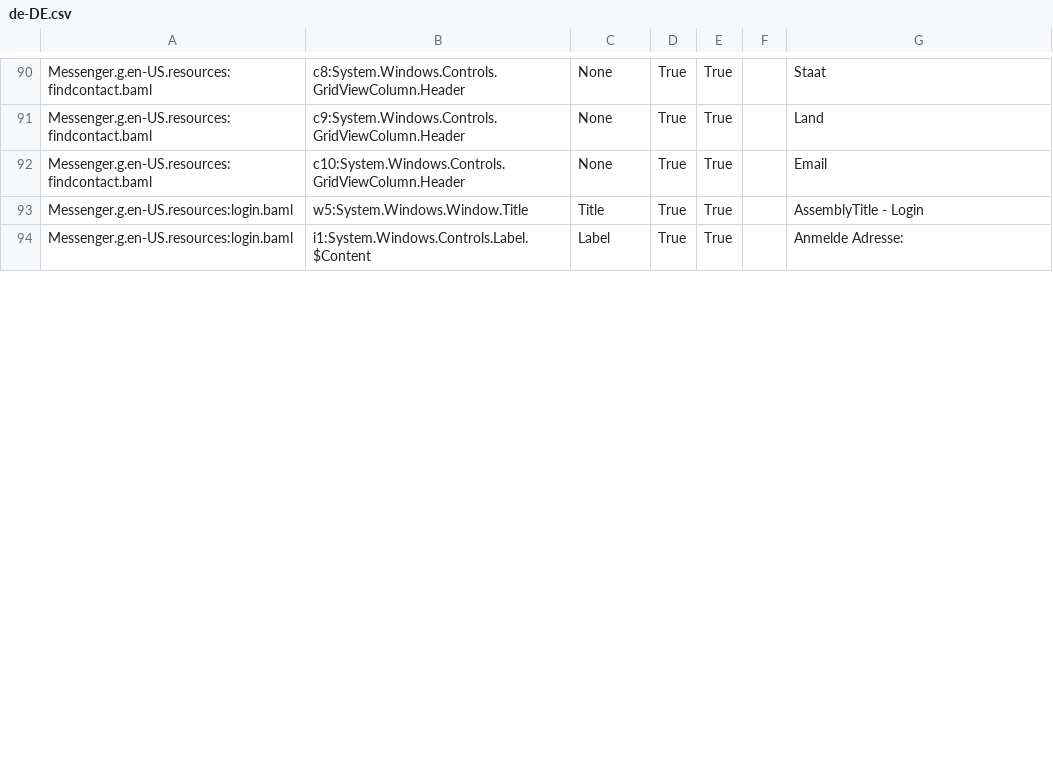
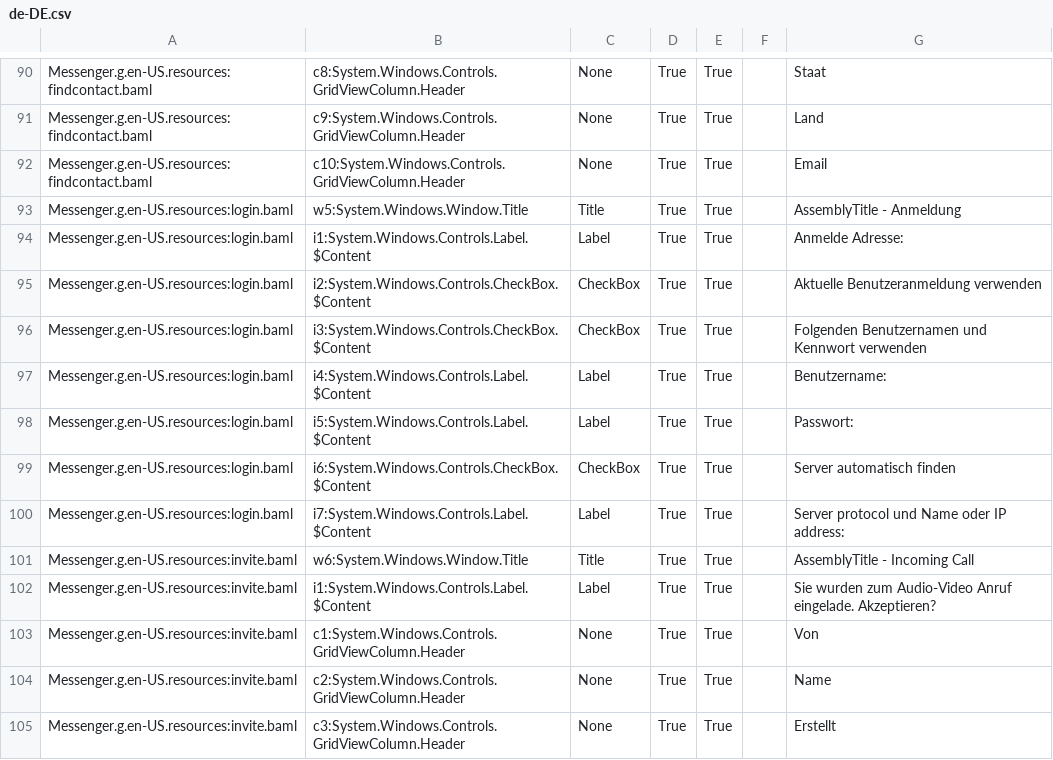
Before and after one commit to madboy06/sip-softphone, a CSV file: Messenger/Translation/de-DE.csv, drawn as a sheet; only a part is shown, gaps mark what is left out; the diff covers the shown part only.

```diff
--- a/Messenger/Translation/de-DE.csv
+++ b/Messenger/Translation/de-DE.csv
@@ -94,3 +94,14 @@ Messenger.g.en-US.resources:findcontact.baml,c9:System.Windows.Controls.GridView
 Messenger.g.en-US.resources:findcontact.baml,c10:System.Windows.Controls.GridViewColumn.Header,None,True,True,,Email
-Messenger.g.en-US.resources:login.baml,w5:System.Windows.Window.Title,Title,True,True,,AssemblyTitle - Login
+Messenger.g.en-US.resources:login.baml,w5:System.Windows.Window.Title,Title,True,True,,AssemblyTitle - Anmeldung
 Messenger.g.en-US.resources:login.baml,i1:System.Windows.Controls.Label.$Content,Label,True,True,,Anmelde Adresse:
+Messenger.g.en-US.resources:login.baml,i2:System.Windows.Controls.CheckBox.$Content,CheckBox,True,True,,Aktuelle Benutzeranmeldung verwenden
+Messenger.g.en-US.resources:login.baml,i3:System.Windows.Controls.CheckBox.$Content,CheckBox,True,True,,Folgenden Benutzernamen und Kennwort verwenden
+Messenger.g.en-US.resources:login.baml,i4:System.Windows.Controls.Label.$Content,Label,True,True,,Benutzername:
+Messenger.g.en-US.resources:login.baml,i5:System.Windows.Controls.Label.$Content,Label,True,True,,Passwort:
+Messenger.g.en-US.resources:login.baml,i6:System.Windows.Controls.CheckBox.$Content,CheckBox,True,True,,Server automatisch finden
+Messenger.g.en-US.resources:login.baml,i7:System.Windows.Controls.Label.$Content,Label,True,True,,Server protocol und Name oder IP address:
+Messenger.g.en-US.resources:invite.baml,w6:System.Windows.Window.Title,Title,True,True,,AssemblyTitle - Incoming Call
+Messenger.g.en-US.resources:invite.baml,i1:System.Windows.Controls.Label.$Content,Label,True,True,,Sie wurden zum Audio-Video Anruf eingelade. Akzeptieren?
+Messenger.g.en-US.resources:invite.baml,c1:System.Windows.Controls.GridViewColumn.Header,None,True,True,,Von
+Messenger.g.en-US.resources:invite.baml,c2:System.Windows.Controls.GridViewColumn.Header,None,True,True,,Name
+Messenger.g.en-US.resources:invite.baml,c3:System.Windows.Controls.GridViewColumn.Header,None,True,True,,Erstellt
```
Also changed, not shown: 12 added rows and 9 edited cells elsewhere in this file, 2 other files.
